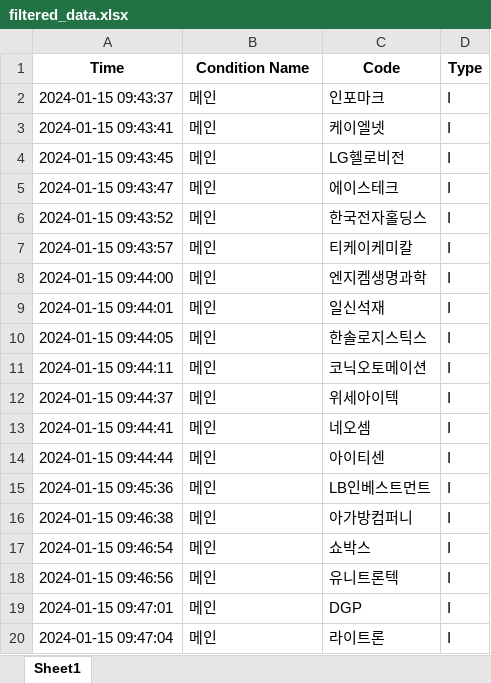
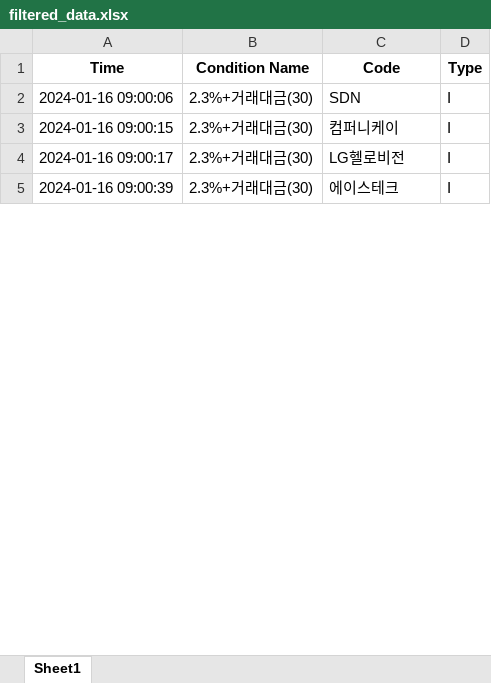
Before and after one commit to nomzzang/pykiwoom, an Excel workbook: filtered_data.xlsx, sheet Sheet1, drawn as a sheet; only a part is shown; values as stored, in another font and other column widths than the file's, no borders; removed rows and columns are numbered as before the commit, all else as after; the diff covers the shown part only; the diff names each change by its address in the sheet, - before the commit and + after, or states it on an @@ line.

```diff
--- a/filtered_data.xlsx (sheet Sheet1)
+++ b/filtered_data.xlsx (sheet Sheet1)
-row 2: 2024-01-15 09:43:37 | 메인 | 인포마크 | I
-row 3: 2024-01-15 09:43:41 | 메인 | 케이엘넷 | I
+row 2: 2024-01-16 09:00:06 | 2.3%+거래대금(30) | SDN | I
+row 3: 2024-01-16 09:00:15 | 2.3%+거래대금(30) | 컴퍼니케이 | I
-A4 (Time): 2024-01-15 09:43:45
+A4 (Time): 2024-01-16 09:00:17
-B4:B5 (Condition Name): 메인
+B4:B5 (Condition Name): 2.3%+거래대금(30)
-A5 (Time): 2024-01-15 09:43:47
+A5 (Time): 2024-01-16 09:00:39
-row 6: 2024-01-15 09:43:52 | 메인 | 한국전자홀딩스 | I
-row 7: 2024-01-15 09:43:57 | 메인 | 티케이케미칼 | I
-row 8: 2024-01-15 09:44:00 | 메인 | 엔지켐생명과학 | I
-row 9: 2024-01-15 09:44:01 | 메인 | 일신석재 | I
-row 10: 2024-01-15 09:44:05 | 메인 | 한솔로지스틱스 | I
-row 11: 2024-01-15 09:44:11 | 메인 | 코닉오토메이션 | I
-row 12: 2024-01-15 09:44:37 | 메인 | 위세아이텍 | I
-row 13: 2024-01-15 09:44:41 | 메인 | 네오셈 | I
-row 14: 2024-01-15 09:44:44 | 메인 | 아이티센 | I
-row 15: 2024-01-15 09:45:36 | 메인 | LB인베스트먼트 | I
-row 16: 2024-01-15 09:46:38 | 메인 | 아가방컴퍼니 | I
-row 17: 2024-01-15 09:46:54 | 메인 | 쇼박스 | I
-row 18: 2024-01-15 09:46:56 | 메인 | 유니트론텍 | I
-row 19: 2024-01-15 09:47:01 | 메인 | DGP | I
-row 20: 2024-01-15 09:47:04 | 메인 | 라이트론 | I
```
Also changed, not shown: 3 added rows, 113 removed rows and 2 edited cells elsewhere in this sheet, 2 other files.
